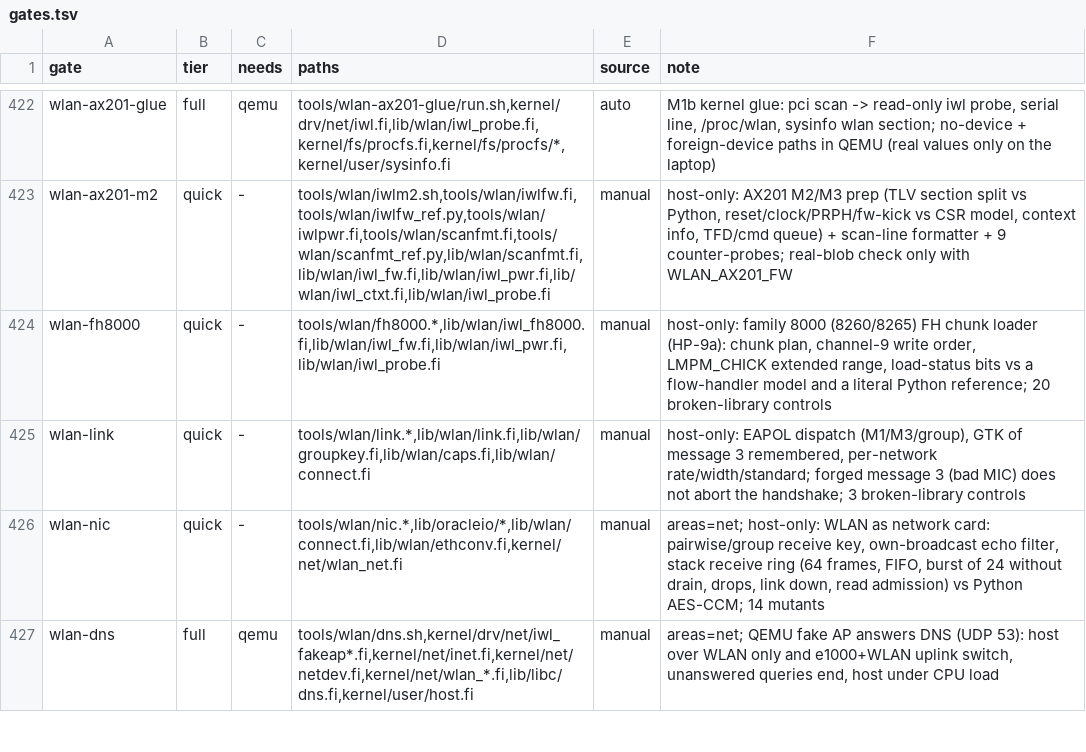
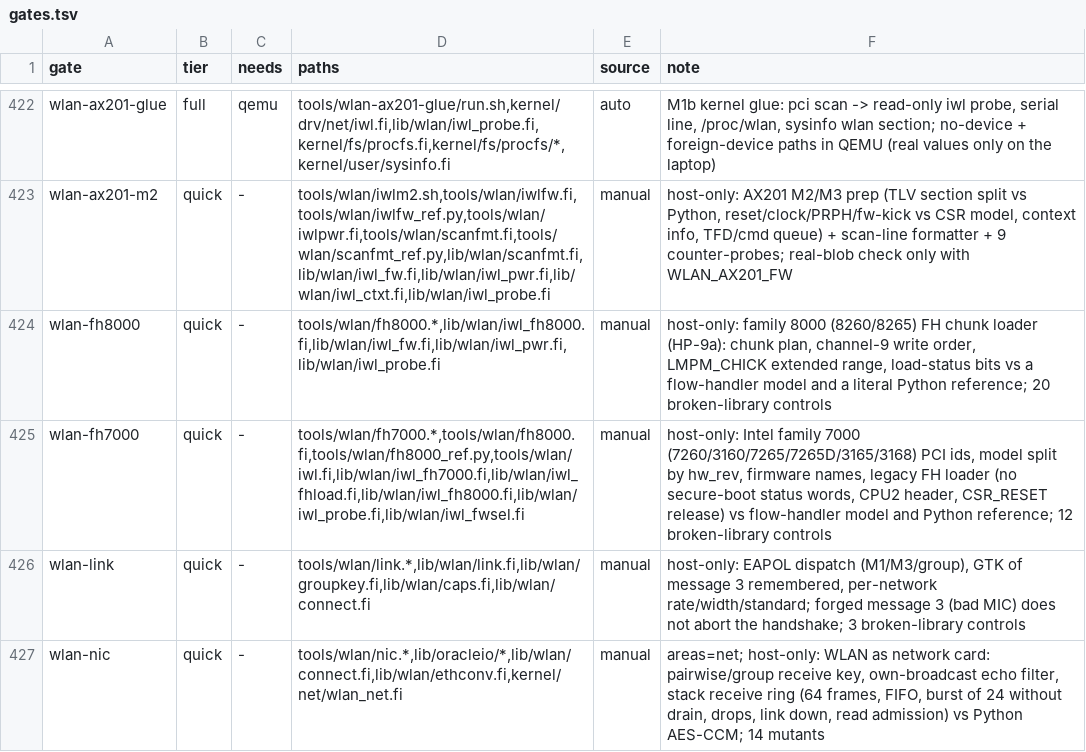
Before and after one commit to Flei-123/Osum, a TSV file: tools/qa/gates.tsv, drawn as a sheet; only a part is shown, gaps mark what is left out; the shorter side is filled out with more unchanged rows; the diff names each change by its address in the sheet, - before the commit and + after, or states it on an @@ line.

Commit message:
wlan: Intel family 7000 (7260/3160/7265/7265D/3165/3168) ids, model split, firmware names, legacy FH loader, fh7000 gate

```diff
--- a/tools/qa/gates.tsv
+++ b/tools/qa/gates.tsv
+row 425: wlan-fh7000 | quick | - | tools/wlan/fh7000.*,tools/wlan/fh8000.fi,tools/wlan/fh8000_ref.py,tools/wlan/iwl.fi,lib/wlan/iwl_fh7000.fi,lib/wlan/iwl_fhload.fi,lib/wlan/iwl_fh8000.fi,lib/wlan/iwl_probe.fi,lib/wlan/iwl_fwsel.fi | manual | host-only: Intel family 7000 (7260/3160/7265/7265D/3165/3168) PCI ids, model split by hw_rev, firmware names, legacy FH loader (no secure-boot status words, CPU2 header, CSR_RESET release) vs flow-handler model and Python reference; 12 broken-library controls
```
Also changed, not shown: 14 other files.
